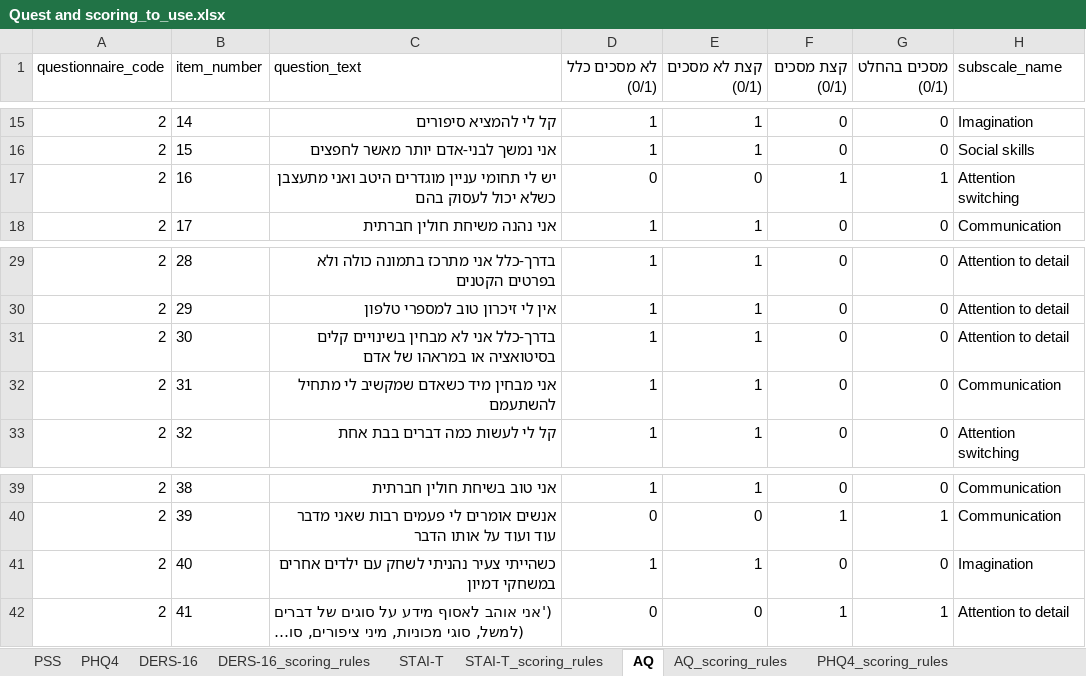
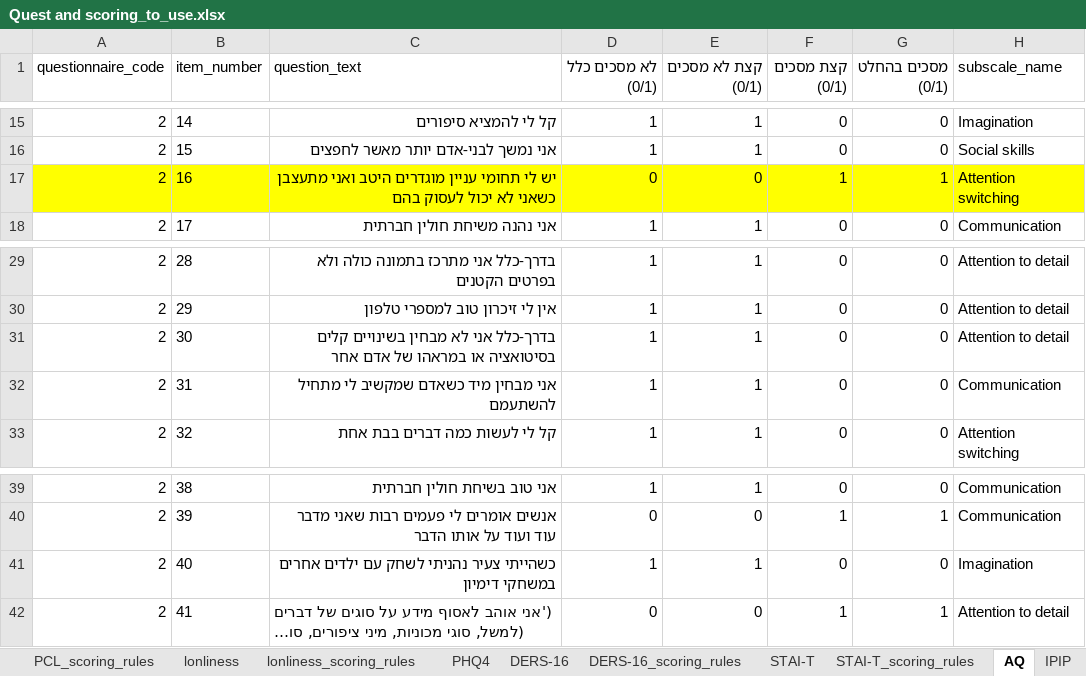
Before and after one commit to cfsilvia/Database_for_human_hair_research, an Excel workbook: data/incoming/Quest and scoring_to_use.xlsx, sheet AQ, drawn as a sheet; only a part is shown, gaps mark what is left out; long unchanged cells end in …; values as stored, in another font and other column widths than the file's, no borders; the diff names each change by its address in the sheet, - before the commit and + after, or states it on an @@ line.

```diff
--- a/data/incoming/Quest and scoring_to_use.xlsx (sheet AQ)
+++ b/data/incoming/Quest and scoring_to_use.xlsx (sheet AQ)
+sheet tab: PCL_scoring_rules
+sheet tab: lonliness
+sheet tab: lonliness_scoring_rules
+sheet tab: IPIP
-A17:H17 fill: none
+A17:H17 fill: #FFFF00
-C17 (question_text): …ואני מתעצבן כשלא יכול לעסוק…
+C17 (question_text): …ואני מתעצבן כשאני לא יכול לעסוק…
-C31 (question_text): …של אדם
+C31 (question_text): …של אדם אחר
-C41 (question_text): …אחרים במשחקי דמיון
+C41 (question_text): …אחרים במשחקי דימיון
```
Also changed, not shown: other sheet tabs, data/incoming/Quest and scoring.xlsx, data/incoming/question_metadata.xlsx, 37 other files.
